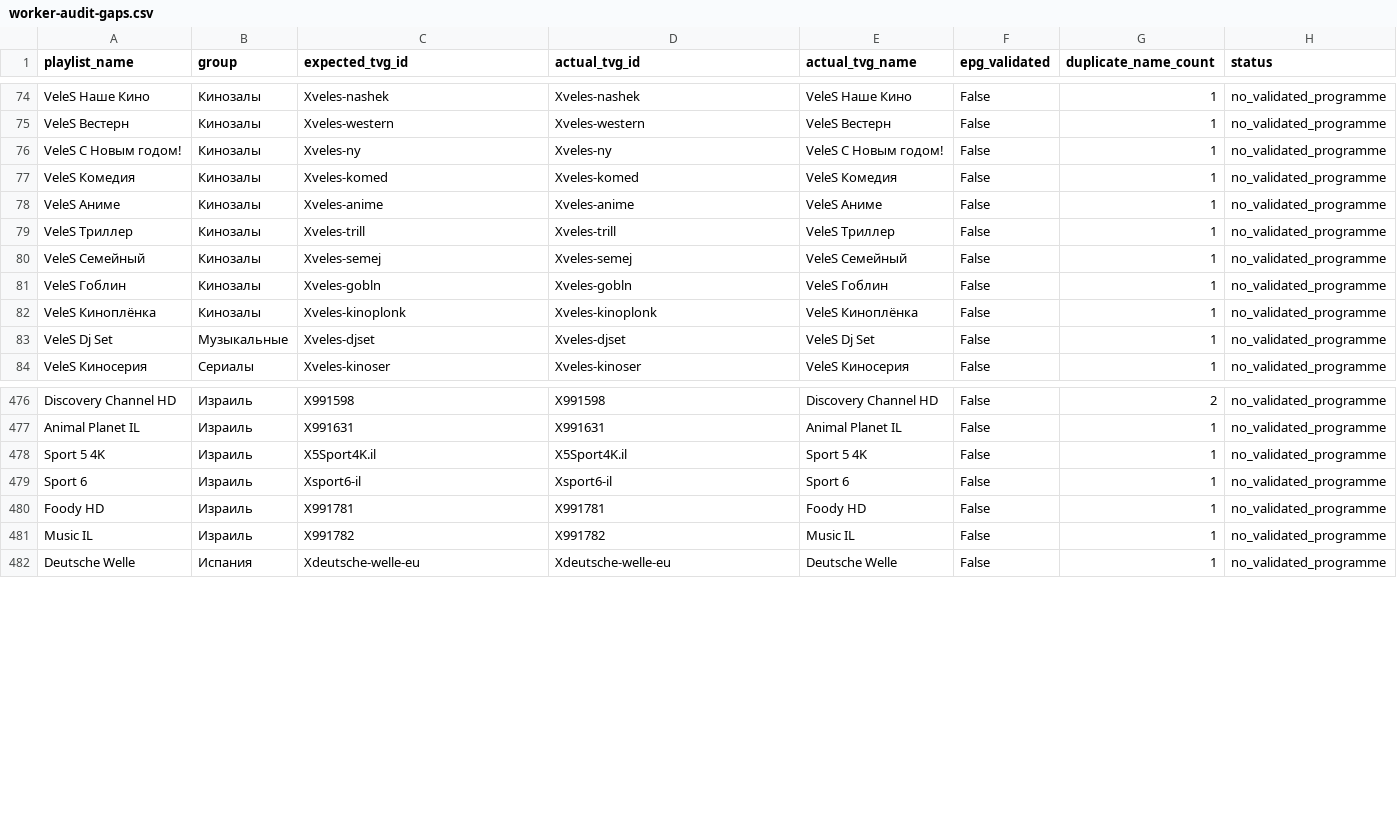
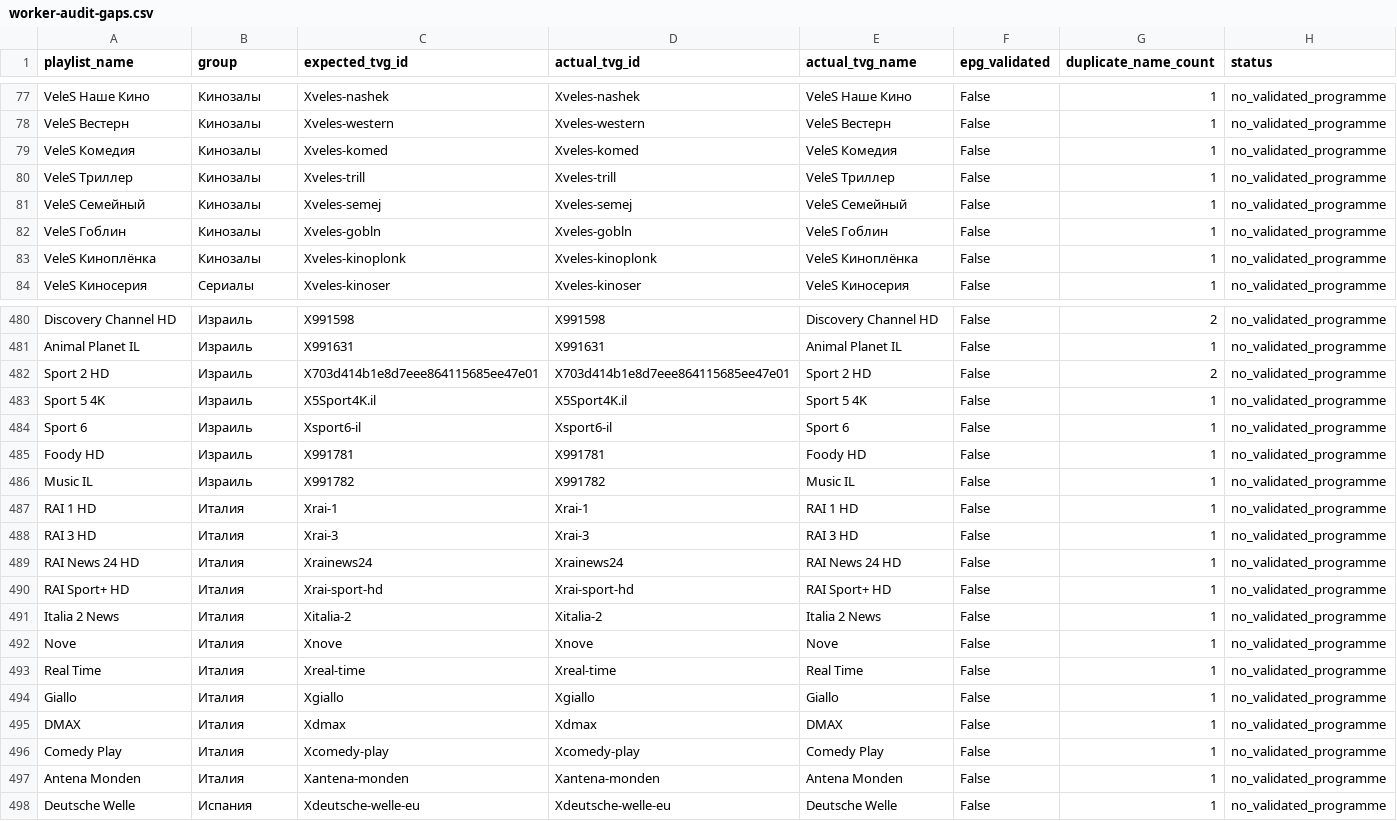
Before and after one commit to peter96son/iptv-epg-builder, a CSV file: output/worker-audit-gaps.csv, drawn as a sheet; only a part is shown, gaps mark what is left out; removed rows and columns are numbered as before the commit, all else as after; the diff covers the shown part only; the diff names each change by its address in the sheet, - before the commit and + after, or states it on an @@ line.

```diff
--- a/output/worker-audit-gaps.csv
+++ b/output/worker-audit-gaps.csv
-row 76: VeleS С Новым годом! | Кинозалы | Xveles-ny | Xveles-ny | VeleS С Новым годом! | False | 1 | no_validated_programme
-row 78: VeleS Аниме | Кинозалы | Xveles-anime | Xveles-anime | VeleS Аниме | False | 1 | no_validated_programme
-row 83: VeleS Dj Set | Музыкальные | Xveles-djset | Xveles-djset | VeleS Dj Set | False | 1 | no_validated_programme
+row 482: Sport 2 HD | Израиль | X703d414b1e8d7eee864115685ee47e01 | X703d414b1e8d7eee864115685ee47e01 | Sport 2 HD | False | 2 | no_validated_programme
+row 487: RAI 1 HD | Италия | Xrai-1 | Xrai-1 | RAI 1 HD | False | 1 | no_validated_programme
+row 488: RAI 3 HD | Италия | Xrai-3 | Xrai-3 | RAI 3 HD | False | 1 | no_validated_programme
+row 489: RAI News 24 HD | Италия | Xrainews24 | Xrainews24 | RAI News 24 HD | False | 1 | no_validated_programme
+row 490: RAI Sport+ HD | Италия | Xrai-sport-hd | Xrai-sport-hd | RAI Sport+ HD | False | 1 | no_validated_programme
+row 491: Italia 2 News | Италия | Xitalia-2 | Xitalia-2 | Italia 2 News | False | 1 | no_validated_programme
+row 492: Nove | Италия | Xnove | Xnove | Nove | False | 1 | no_validated_programme
+row 493: Real Time | Италия | Xreal-time | Xreal-time | Real Time | False | 1 | no_validated_programme
+row 494: Giallo | Италия | Xgiallo | Xgiallo | Giallo | False | 1 | no_validated_programme
+row 495: DMAX | Италия | Xdmax | Xdmax | DMAX | False | 1 | no_validated_programme
+row 496: Comedy Play | Италия | Xcomedy-play | Xcomedy-play | Comedy Play | False | 1 | no_validated_programme
+row 497: Antena Monden | Италия | Xantena-monden | Xantena-monden | Antena Monden | False | 1 | no_validated_programme
```
Also changed, not shown: 10 added rows elsewhere in this file, output/worker-audit.csv, 2 other files.
